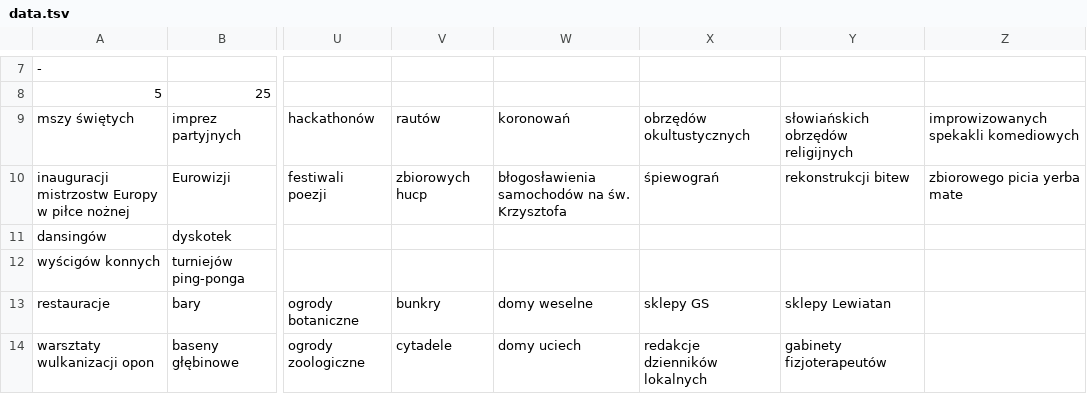
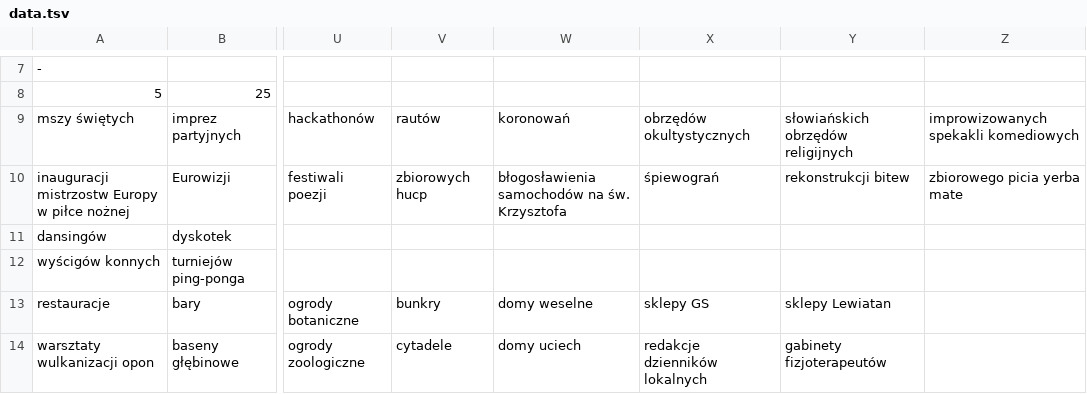
Before and after one commit to 808-Squad/koronawirus.lol, a TSV file: src/data.tsv, drawn as a sheet; only a part is shown, gaps mark what is left out; the diff names each change by its address in the sheet, - before the commit and + after, or states it on an @@ line.

```diff
--- a/src/data.tsv
+++ b/src/data.tsv
-X9: obrzędów okultustycznych
+X9: obrzędów okultystycznych
```
Also changed, not shown: 4 other files.
